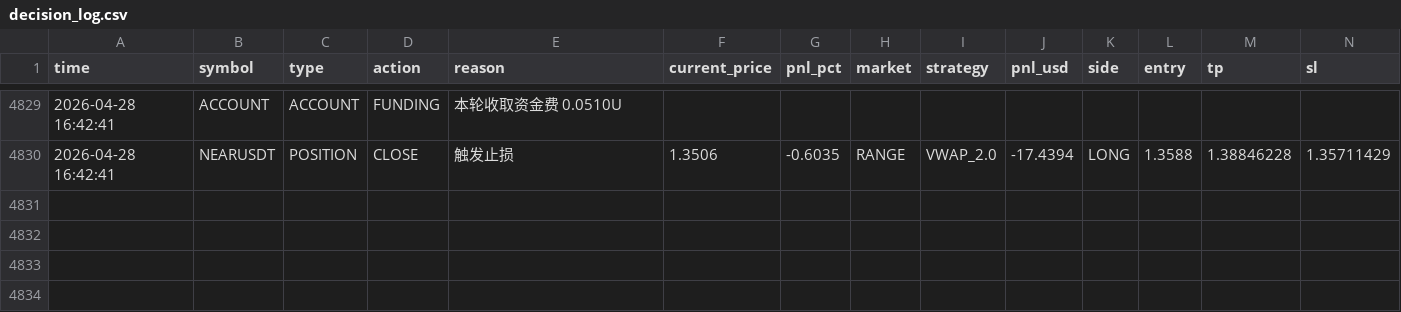
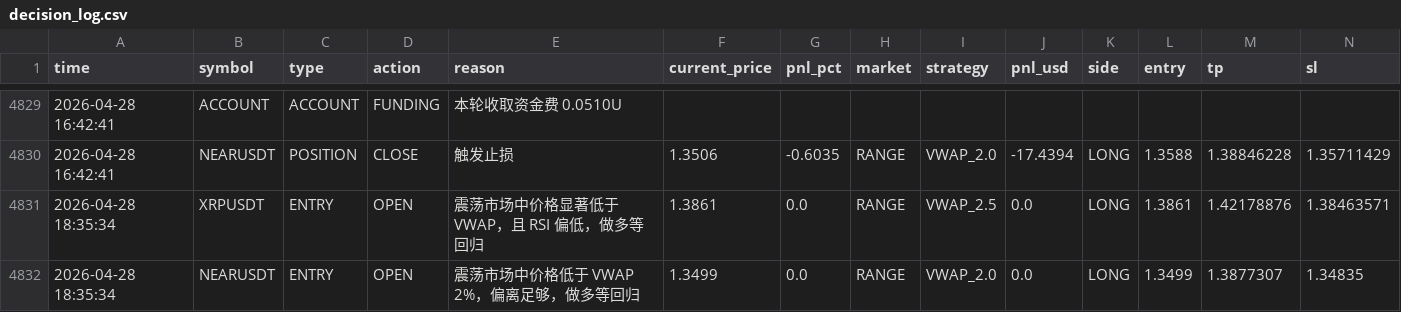
Before and after one commit to jihong0726/Back-Test, a CSV file: reports/decision_log.csv, drawn as a sheet; only a part is shown, gaps mark what is left out; rows hold the shown columns only; the diff names each change by its address in the sheet, - before the commit and + after, or states it on an @@ line.

```diff
--- a/reports/decision_log.csv
+++ b/reports/decision_log.csv
+row 4831: 2026-04-28 18:35:34 | XRPUSDT | ENTRY | OPEN | 震荡市场中价格显著低于 VWAP，且 RSI 偏低，做多等回归 | 1.3861 | 0.0 | RANGE | VWAP_2.5 | 0.0 | LONG | 1.3861 | 1.42178876 | 1.38463571
+row 4832: 2026-04-28 18:35:34 | NEARUSDT | ENTRY | OPEN | 震荡市场中价格低于 VWAP 2%，偏离足够，做多等回归 | 1.3499 | 0.0 | RANGE | VWAP_2.0 | 0.0 | LONG | 1.3499 | 1.3877307 | 1.34835
```
Also changed, not shown: 5 other files.
